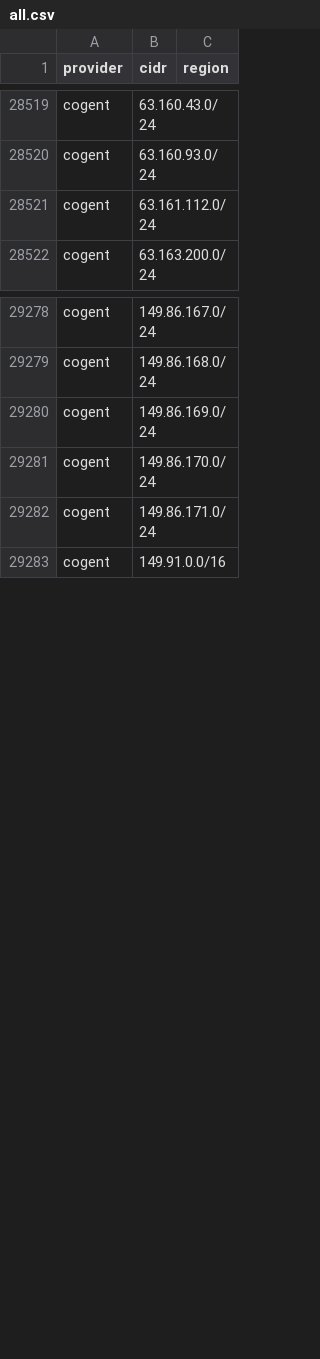
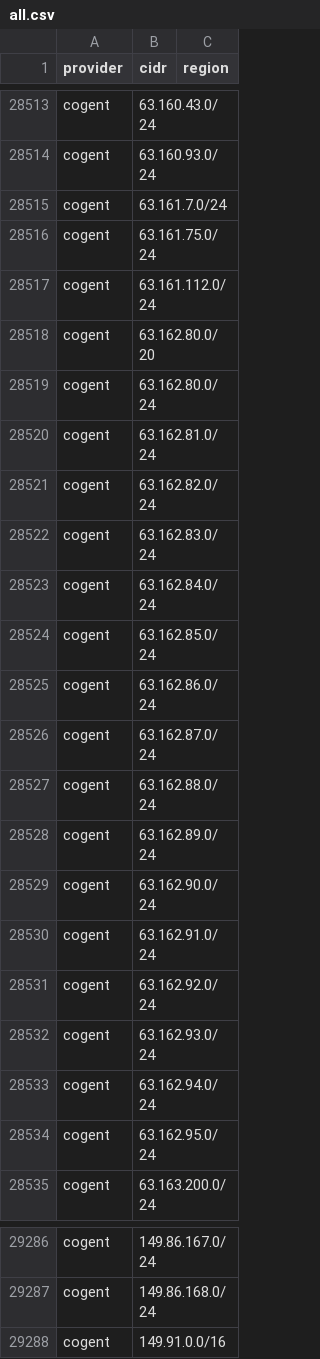
Before and after one commit to prettyleaf/cdn, a CSV file: all/all.csv, drawn as a sheet; only a part is shown, gaps mark what is left out; removed rows and columns are numbered as before the commit, all else as after; the diff covers the shown part only; the diff names each change by its address in the sheet, - before the commit and + after, or states it on an @@ line.

```diff
--- a/all/all.csv
+++ b/all/all.csv
+row 28515: cogent | 63.161.7.0/24
+row 28516: cogent | 63.161.75.0/24
+row 28518: cogent | 63.162.80.0/20
+row 28519: cogent | 63.162.80.0/24
+row 28520: cogent | 63.162.81.0/24
+row 28521: cogent | 63.162.82.0/24
+row 28522: cogent | 63.162.83.0/24
+row 28523: cogent | 63.162.84.0/24
+row 28524: cogent | 63.162.85.0/24
+row 28525: cogent | 63.162.86.0/24
+row 28526: cogent | 63.162.87.0/24
+row 28527: cogent | 63.162.88.0/24
+row 28528: cogent | 63.162.89.0/24
+row 28529: cogent | 63.162.90.0/24
+row 28530: cogent | 63.162.91.0/24
+row 28531: cogent | 63.162.92.0/24
+row 28532: cogent | 63.162.93.0/24
+row 28533: cogent | 63.162.94.0/24
+row 28534: cogent | 63.162.95.0/24
-row 29280: cogent | 149.86.169.0/24
-row 29281: cogent | 149.86.170.0/24
-row 29282: cogent | 149.86.171.0/24
```
Also changed, not shown: 17 added rows and 21 removed rows elsewhere in this file, 16 other files.
